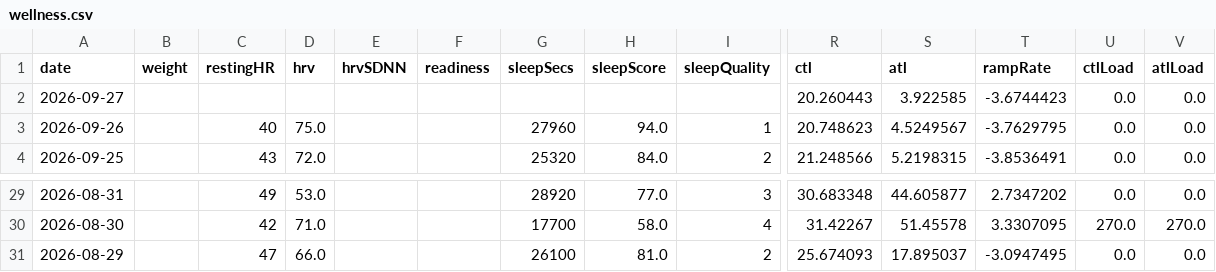
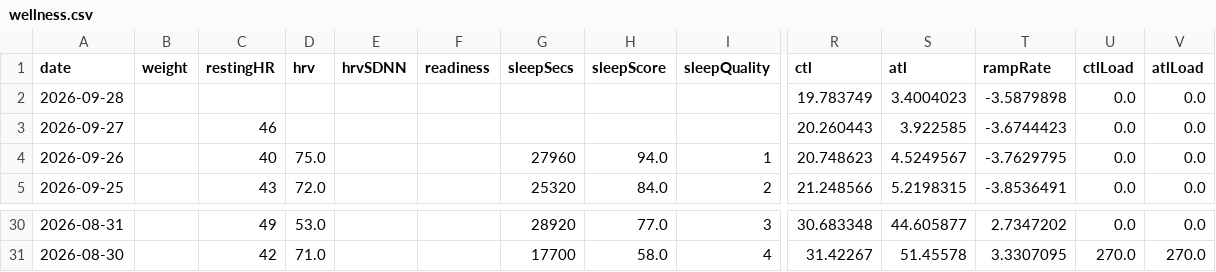
Before and after one commit to Trojon99/intervals-daily-coach, a CSV file: data/latest/wellness.csv, drawn as a sheet; only a part is shown, gaps mark what is left out; removed rows and columns are numbered as before the commit, all else as after; rows hold the shown columns only; the diff names each change by its address in the sheet, - before the commit and + after, or states it on an @@ line.

```diff
--- a/data/latest/wellness.csv
+++ b/data/latest/wellness.csv
+row 2: 2026-09-28 |  |  |  |  |  |  |  |  | 19.783749 | 3.4004023 | -3.5879898 | 0.0 | 0.0
-C3 (restingHR): (empty)
+C3 (restingHR): 46
-row 31: 2026-08-29 |  | 47 | 66.0 |  |  | 26100 | 81.0 | 2 | 25.674093 | 17.895037 | -3.0947495 | 0.0 | 0.0
```
Also changed, not shown: 9 other files.
